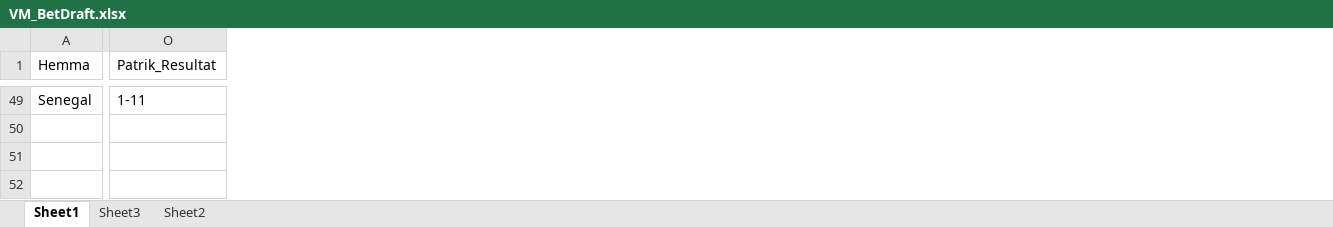
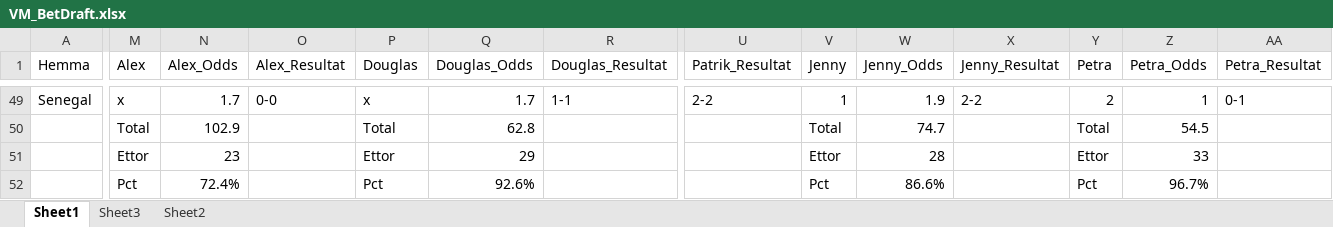
Before and after one commit to nnygard/VM2018, an Excel workbook: data/VM_BetDraft.xlsx, sheet Sheet1, drawn as a sheet; only a part is shown, gaps mark what is left out; values as stored, in another font and other column widths than the file's, no cell formats; addresses are those after the commit; the diff covers the shown part only; the diff names each change by its address in the sheet, - before the commit and + after, or states it on an @@ line.

```diff
--- a/data/VM_BetDraft.xlsx (sheet Sheet1)
+++ b/data/VM_BetDraft.xlsx (sheet Sheet1)
+column M (Alex), rows 49-52: x | Total | Ettor | Pct
+column N (Alex_Odds), rows 49-52: 1.7 | 102.9 | 23 | 72.4%
+column O (Alex_Resultat), row 49: 0-0
+column P (Douglas), rows 49-52: x | Total | Ettor | Pct
+column Q (Douglas_Odds), rows 49-52: 1.7 | 62.8 | 29 | 92.6%
+column R (Douglas_Resultat), row 49: 1-1
+column V (Jenny), rows 49-52: 1 | Total | Ettor | Pct
+column W (Jenny_Odds), rows 49-52: 1.9 | 74.7 | 28 | 86.6%
+column X (Jenny_Resultat), row 49: 2-2
+column Y (Petra), rows 49-52: 2 | Total | Ettor | Pct
+column Z (Petra_Odds), rows 49-52: 1 | 54.5 | 33 | 96.7%
+column AA (Petra_Resultat), row 49: 0-1
-U49 (Patrik_Resultat): 1-11
+U49 (Patrik_Resultat): 2-2
```
Also changed, not shown: 47 edited cells elsewhere in this sheet, cell formats, formulas that keep their value, 5 other files.
